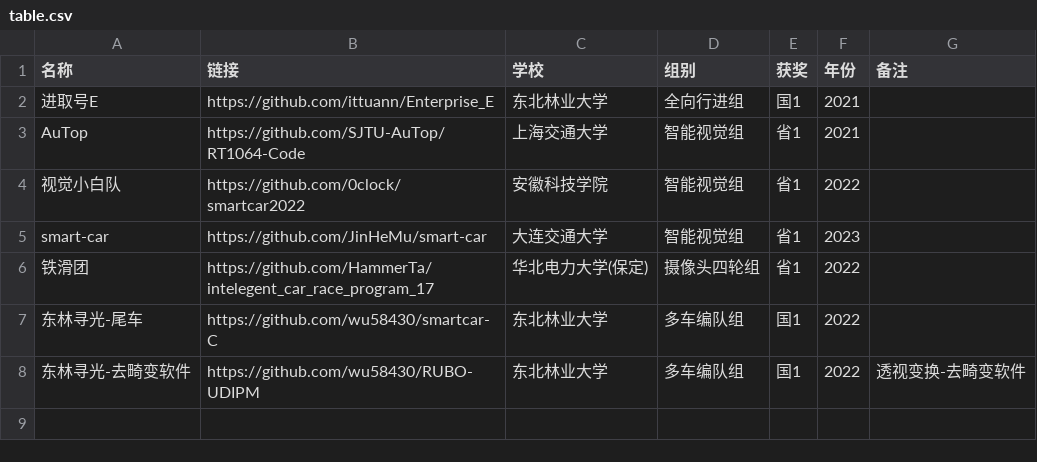
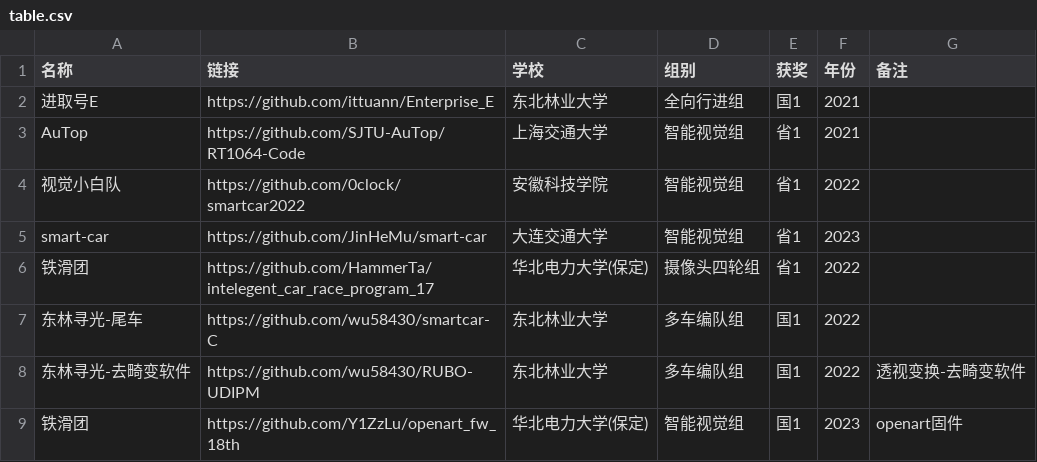
Before and after one commit to ittuann/Awesome-IntelligentCarRace, a CSV file: table.csv, drawn as a sheet.

Commit message:
提交仓库

```diff
--- a/table.csv
+++ b/table.csv
@@ -8 +8,2 @@ smart-car,https://github.com/JinHeMu/smart-car,大连交通大学,智能视觉
 东林寻光-去畸变软件,https://github.com/wu58430/RUBO-UDIPM,东北林业大学,多车编队组,国1,2022,透视变换-去畸变软件
+铁滑团,https://github.com/Y1ZzLu/openart_fw_18th,华北电力大学(保定),智能视觉组,国1,2023,openart固件
```
